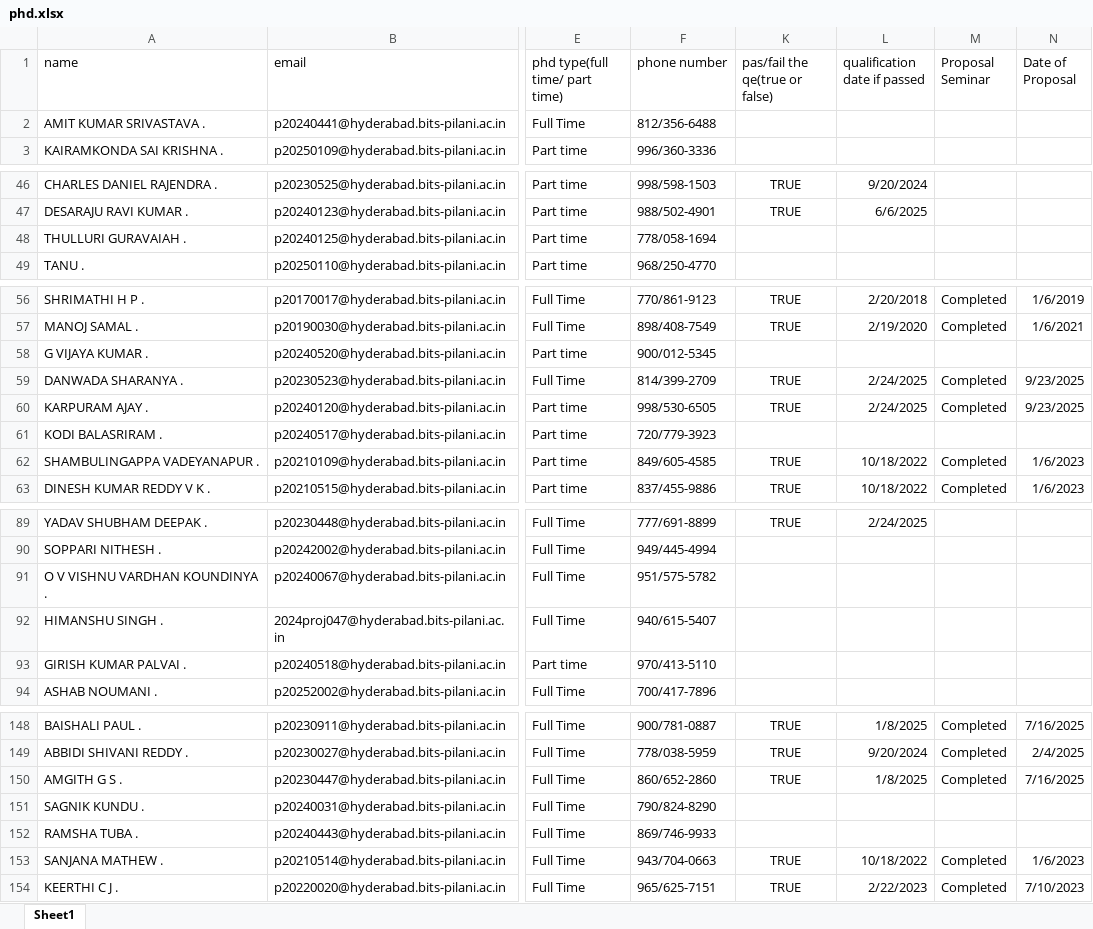
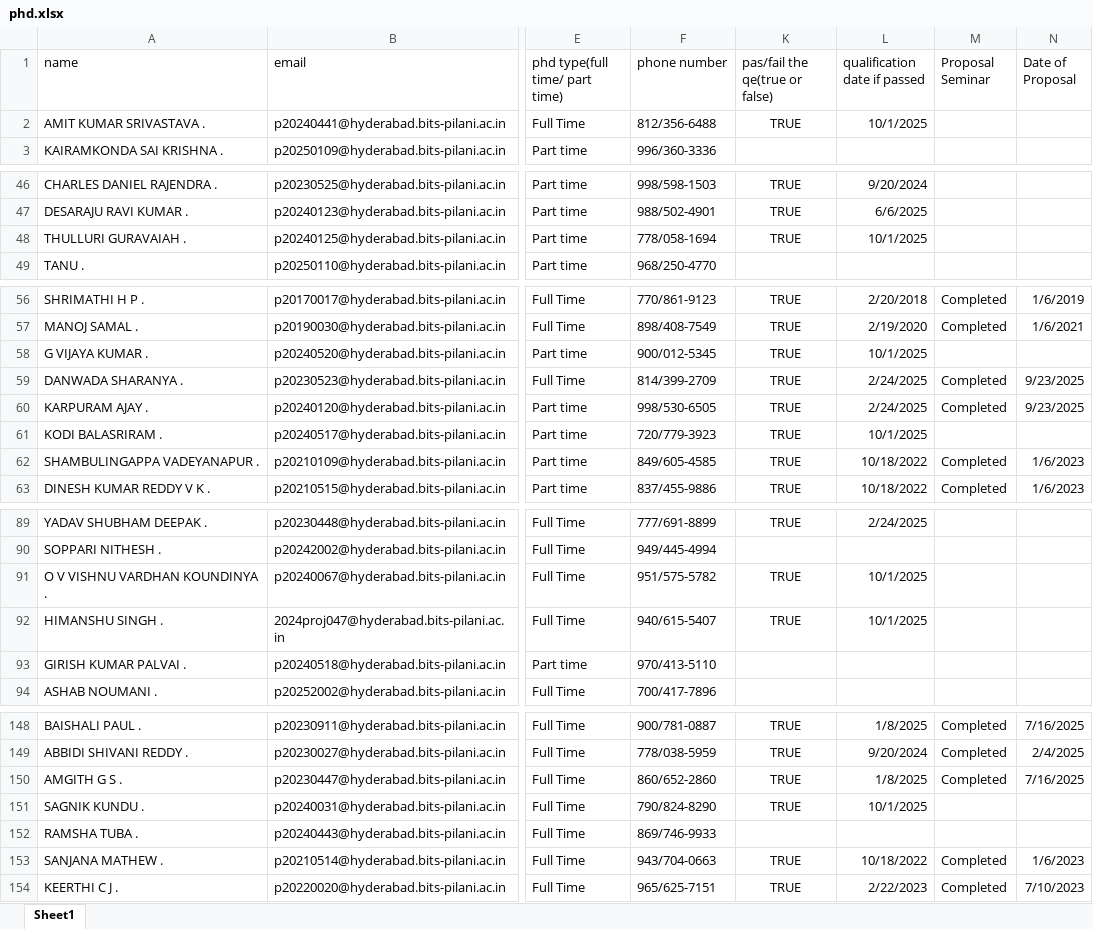
Before and after one commit to bphcerp/BPHC-Dept-IMS, an Excel workbook: server/scripts/phd.xlsx, sheet Sheet1, drawn as a sheet; only a part is shown, gaps mark what is left out; values as stored, in another font and other column widths than the file's, no borders; table styles not drawn; the diff names each change by its address in the sheet, - before the commit and + after, or states it on an @@ line.

Commit message:
new pdf for updating backend changes for students proposal review

```diff
--- a/server/scripts/phd.xlsx (sheet Sheet1)
+++ b/server/scripts/phd.xlsx (sheet Sheet1)
-K2 (pas/fail the qe(true or false)): (empty)
+K2 (pas/fail the qe(true or false)): TRUE
-L2 (qualification date if passed): (empty)
+L2 (qualification date if passed): 10/1/2025
-K48 (pas/fail the qe(true or false)): (empty)
+K48 (pas/fail the qe(true or false)): TRUE
-L48 (qualification date if passed): (empty)
+L48 (qualification date if passed): 10/1/2025
-K58 (pas/fail the qe(true or false)): (empty)
+K58 (pas/fail the qe(true or false)): TRUE
-L58 (qualification date if passed): (empty)
+L58 (qualification date if passed): 10/1/2025
-K61 (pas/fail the qe(true or false)): (empty)
+K61 (pas/fail the qe(true or false)): TRUE
-L61 (qualification date if passed): (empty)
+L61 (qualification date if passed): 10/1/2025
-K91:K92 (pas/fail the qe(true or false)): (empty)
+K91:K92 (pas/fail the qe(true or false)): TRUE
-L91:L92 (qualification date if passed): (empty)
+L91:L92 (qualification date if passed): 10/1/2025
-K151 (pas/fail the qe(true or false)): (empty)
+K151 (pas/fail the qe(true or false)): TRUE
-L151 (qualification date if passed): (empty)
+L151 (qualification date if passed): 10/1/2025
```
Also changed, not shown: 2 other files.
